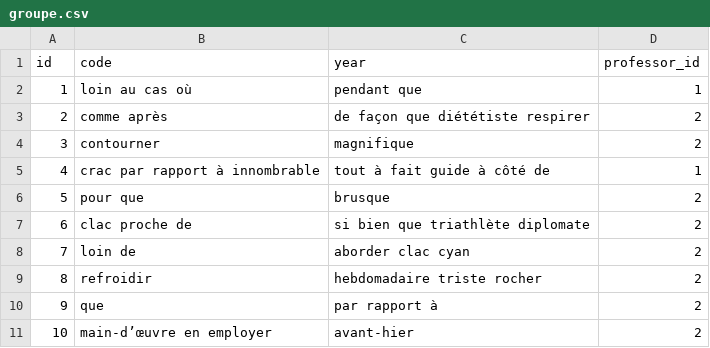
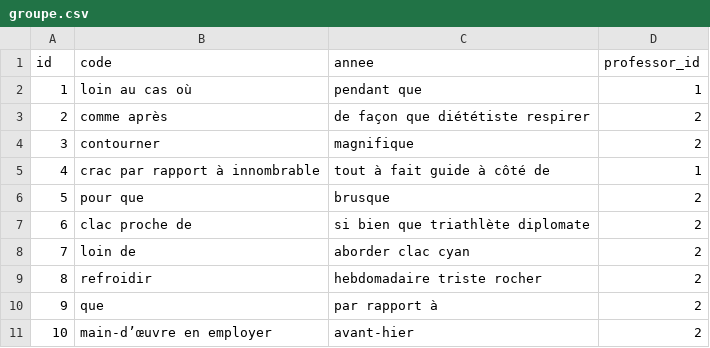
Before and after one commit to AbderrahmaneOd/Dental-Taper-Angle-SpringBoot-Angular, a CSV file: src/main/resources/config/liquibase/fake-data/groupe.csv, drawn as a sheet.

```diff
--- a/src/main/resources/config/liquibase/fake-data/groupe.csv
+++ b/src/main/resources/config/liquibase/fake-data/groupe.csv
@@ -1,2 +1,2 @@
-id;code;year;professor_id
+id;code;annee;professor_id
 1;loin au cas où;pendant que;1
```
Also changed, not shown: src/main/resources/config/liquibase/fake-data/student_pw.csv, 58 other files.
